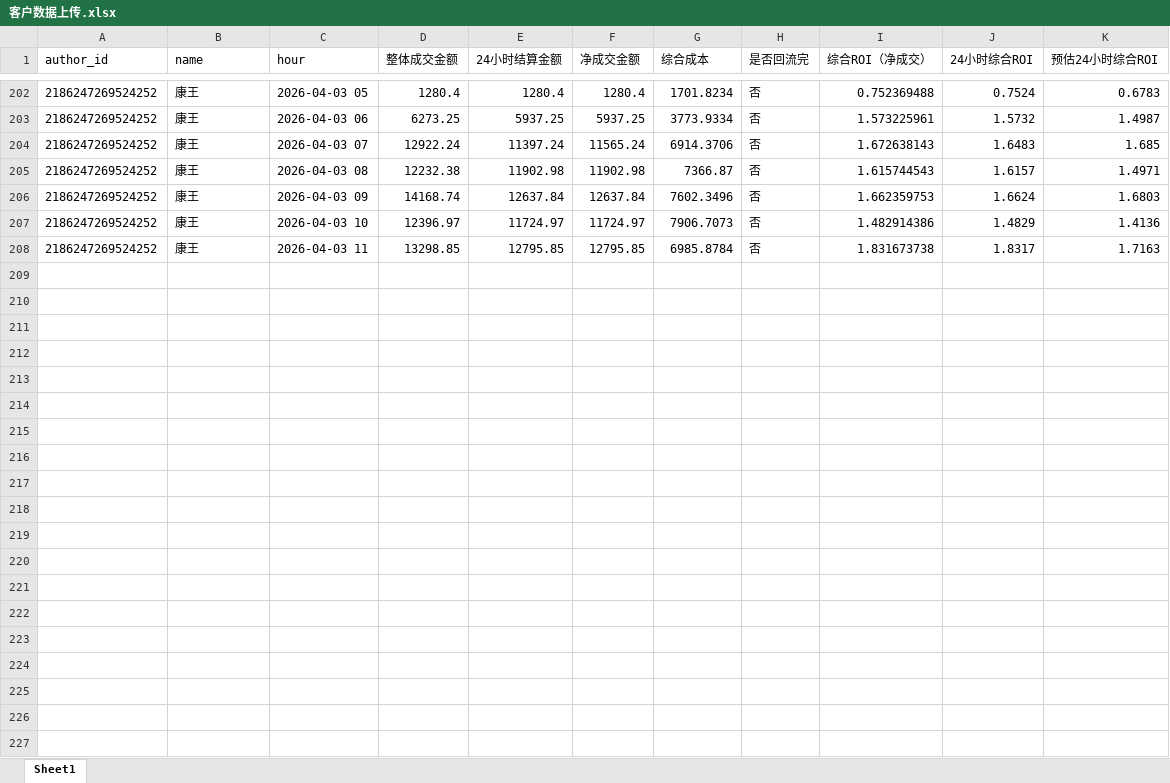
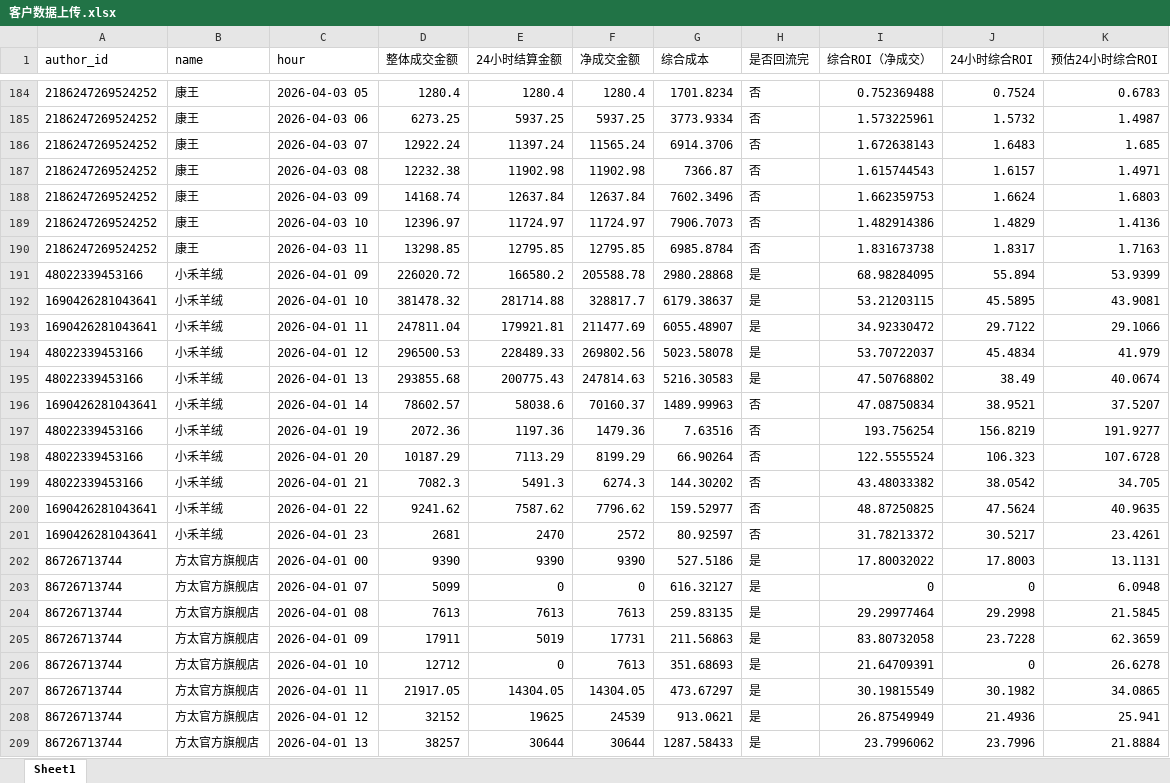
Before and after one commit to theDwarfPP/24h-dashboard, an Excel workbook: 客户数据上传.xlsx, sheet Sheet1, drawn as a sheet; only a part is shown, gaps mark what is left out; values as stored, in another font and other column widths than the file's, no borders; the diff covers the shown part only; the diff names each change by its address in the sheet, - before the commit and + after, or states it on an @@ line.

Commit message:
update: 更新 Excel 数据

```diff
--- a/客户数据上传.xlsx (sheet Sheet1)
+++ b/客户数据上传.xlsx (sheet Sheet1)
+row 191: 48022339453166 | 小禾羊绒 | 2026-04-01 09 | 226020.72 | 166580.2 | 205588.78 | 2980.28868 | 是 | 68.98284095 | 55.894 | 53.9399
+row 192: 1690426281043641 | 小禾羊绒 | 2026-04-01 10 | 381478.32 | 281714.88 | 328817.7 | 6179.38637 | 是 | 53.21203115 | 45.5895 | 43.9081
+row 193: 1690426281043641 | 小禾羊绒 | 2026-04-01 11 | 247811.04 | 179921.81 | 211477.69 | 6055.48907 | 是 | 34.92330472 | 29.7122 | 29.1066
+row 194: 48022339453166 | 小禾羊绒 | 2026-04-01 12 | 296500.53 | 228489.33 | 269802.56 | 5023.58078 | 是 | 53.70722037 | 45.4834 | 41.979
+row 195: 48022339453166 | 小禾羊绒 | 2026-04-01 13 | 293855.68 | 200775.43 | 247814.63 | 5216.30583 | 是 | 47.50768802 | 38.49 | 40.0674
+row 196: 1690426281043641 | 小禾羊绒 | 2026-04-01 14 | 78602.57 | 58038.6 | 70160.37 | 1489.99963 | 否 | 47.08750834 | 38.9521 | 37.5207
+row 197: 48022339453166 | 小禾羊绒 | 2026-04-01 19 | 2072.36 | 1197.36 | 1479.36 | 7.63516 | 否 | 193.756254 | 156.8219 | 191.9277
+row 198: 48022339453166 | 小禾羊绒 | 2026-04-01 20 | 10187.29 | 7113.29 | 8199.29 | 66.90264 | 否 | 122.5555524 | 106.323 | 107.6728
+row 199: 48022339453166 | 小禾羊绒 | 2026-04-01 21 | 7082.3 | 5491.3 | 6274.3 | 144.30202 | 否 | 43.48033382 | 38.0542 | 34.705
+row 200: 1690426281043641 | 小禾羊绒 | 2026-04-01 22 | 9241.62 | 7587.62 | 7796.62 | 159.52977 | 否 | 48.87250825 | 47.5624 | 40.9635
+row 201: 1690426281043641 | 小禾羊绒 | 2026-04-01 23 | 2681 | 2470 | 2572 | 80.92597 | 否 | 31.78213372 | 30.5217 | 23.4261
+row 202: 86726713744 | 方太官方旗舰店 | 2026-04-01 00 | 9390 | 9390 | 9390 | 527.5186 | 是 | 17.80032022 | 17.8003 | 13.1131
+row 203: 86726713744 | 方太官方旗舰店 | 2026-04-01 07 | 5099 | 0 | 0 | 616.32127 | 是 | 0 | 0 | 6.0948
+row 204: 86726713744 | 方太官方旗舰店 | 2026-04-01 08 | 7613 | 7613 | 7613 | 259.83135 | 是 | 29.29977464 | 29.2998 | 21.5845
+row 205: 86726713744 | 方太官方旗舰店 | 2026-04-01 09 | 17911 | 5019 | 17731 | 211.56863 | 是 | 83.80732058 | 23.7228 | 62.3659
+row 206: 86726713744 | 方太官方旗舰店 | 2026-04-01 10 | 12712 | 0 | 7613 | 351.68693 | 是 | 21.64709391 | 0 | 26.6278
+row 207: 86726713744 | 方太官方旗舰店 | 2026-04-01 11 | 21917.05 | 14304.05 | 14304.05 | 473.67297 | 是 | 30.19815549 | 30.1982 | 34.0865
+row 208: 86726713744 | 方太官方旗舰店 | 2026-04-01 12 | 32152 | 19625 | 24539 | 913.0621 | 是 | 26.87549949 | 21.4936 | 25.941
+row 209: 86726713744 | 方太官方旗舰店 | 2026-04-01 13 | 38257 | 30644 | 30644 | 1287.58433 | 是 | 23.7996062 | 23.7996 | 21.8884
```
Also changed, not shown: 134 added rows and 18 removed rows elsewhere in this sheet, formulas that keep their value, 1 other file.
